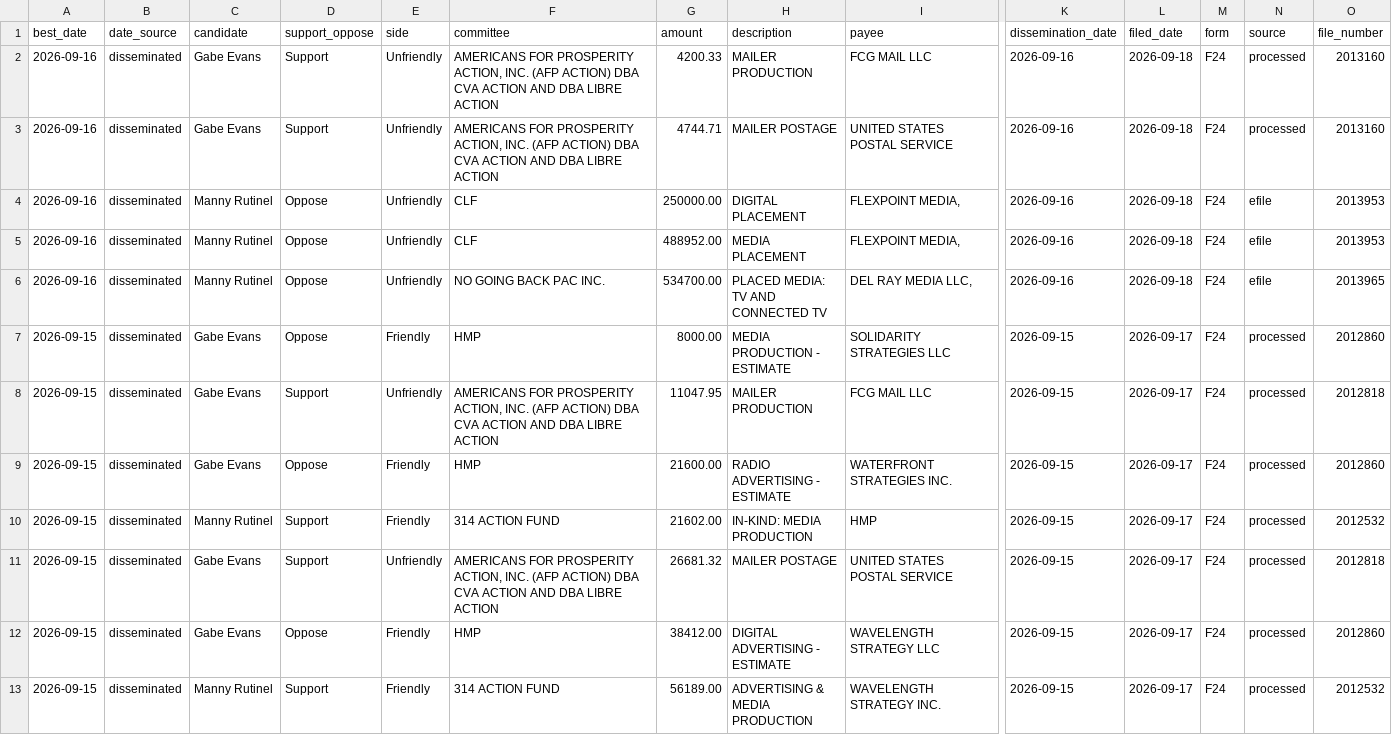
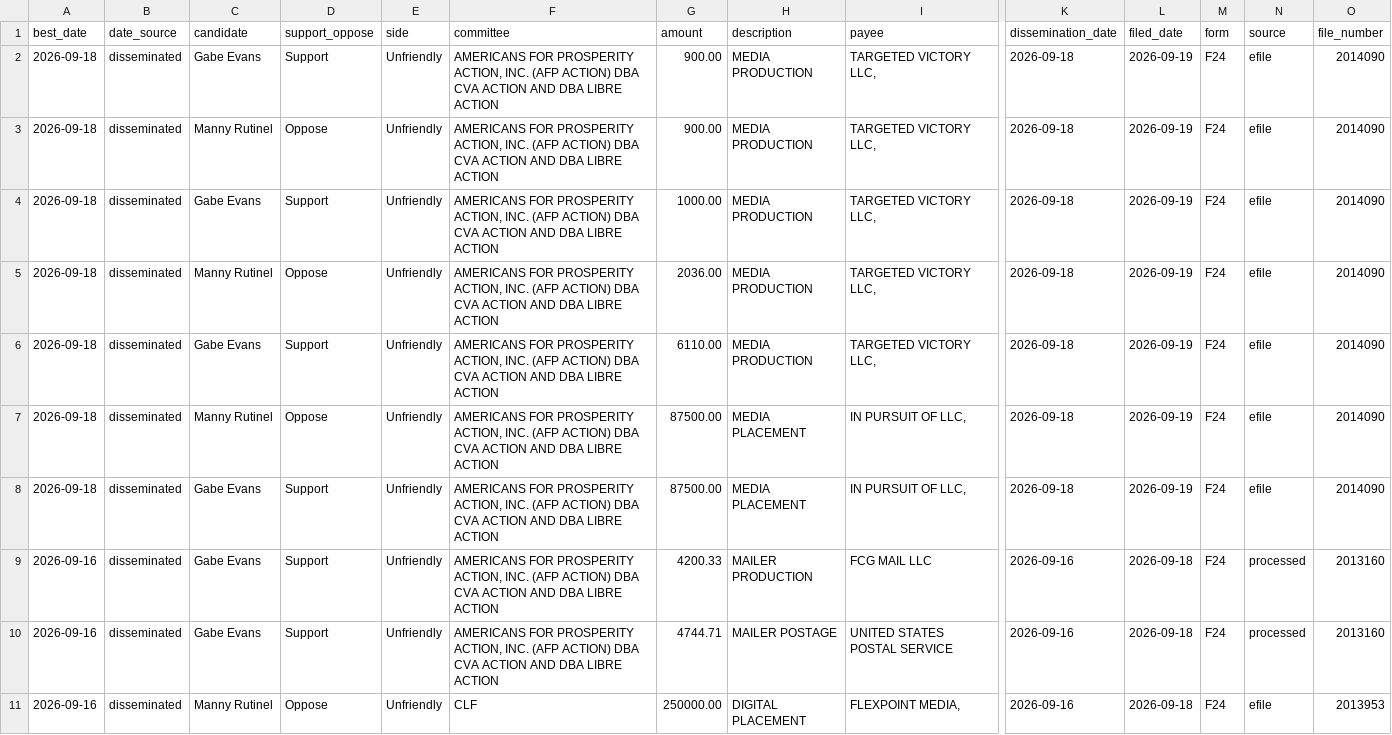
Before and after one commit to elliotgross-aidems/co8-ie-tracker, a CSV file: data/ie_spending.csv, drawn as a sheet; only a part is shown, gaps mark what is left out; the shorter side is filled out with more unchanged rows; rows hold the shown columns only; the diff names each change by its address in the sheet, - before the commit and + after, or states it on an @@ line.

```diff
--- a/data/ie_spending.csv
+++ b/data/ie_spending.csv
+row 2: 2026-09-18 | disseminated | Gabe Evans | Support | Unfriendly | AMERICANS FOR PROSPERITY ACTION, INC. (AFP ACTION) DBA CVA ACTION AND DBA LIBRE ACTION | 900.00 | MEDIA PRODUCTION | TARGETED VICTORY LLC, | 2026-09-18 | 2026-09-19 | F24 | efile | 2014090
+row 3: 2026-09-18 | disseminated | Manny Rutinel | Oppose | Unfriendly | AMERICANS FOR PROSPERITY ACTION, INC. (AFP ACTION) DBA CVA ACTION AND DBA LIBRE ACTION | 900.00 | MEDIA PRODUCTION | TARGETED VICTORY LLC, | 2026-09-18 | 2026-09-19 | F24 | efile | 2014090
+row 4: 2026-09-18 | disseminated | Gabe Evans | Support | Unfriendly | AMERICANS FOR PROSPERITY ACTION, INC. (AFP ACTION) DBA CVA ACTION AND DBA LIBRE ACTION | 1000.00 | MEDIA PRODUCTION | TARGETED VICTORY LLC, | 2026-09-18 | 2026-09-19 | F24 | efile | 2014090
+row 5: 2026-09-18 | disseminated | Manny Rutinel | Oppose | Unfriendly | AMERICANS FOR PROSPERITY ACTION, INC. (AFP ACTION) DBA CVA ACTION AND DBA LIBRE ACTION | 2036.00 | MEDIA PRODUCTION | TARGETED VICTORY LLC, | 2026-09-18 | 2026-09-19 | F24 | efile | 2014090
+row 6: 2026-09-18 | disseminated | Gabe Evans | Support | Unfriendly | AMERICANS FOR PROSPERITY ACTION, INC. (AFP ACTION) DBA CVA ACTION AND DBA LIBRE ACTION | 6110.00 | MEDIA PRODUCTION | TARGETED VICTORY LLC, | 2026-09-18 | 2026-09-19 | F24 | efile | 2014090
+row 7: 2026-09-18 | disseminated | Manny Rutinel | Oppose | Unfriendly | AMERICANS FOR PROSPERITY ACTION, INC. (AFP ACTION) DBA CVA ACTION AND DBA LIBRE ACTION | 87500.00 | MEDIA PLACEMENT | IN PURSUIT OF LLC, | 2026-09-18 | 2026-09-19 | F24 | efile | 2014090
+row 8: 2026-09-18 | disseminated | Gabe Evans | Support | Unfriendly | AMERICANS FOR PROSPERITY ACTION, INC. (AFP ACTION) DBA CVA ACTION AND DBA LIBRE ACTION | 87500.00 | MEDIA PLACEMENT | IN PURSUIT OF LLC, | 2026-09-18 | 2026-09-19 | F24 | efile | 2014090
```
Also changed, not shown: 2 other files.
